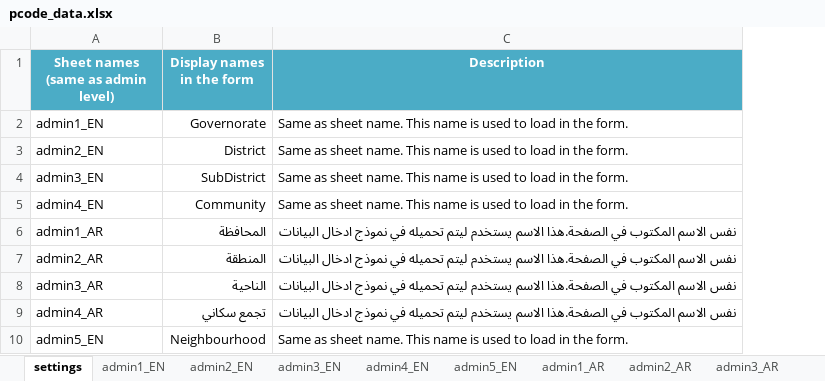
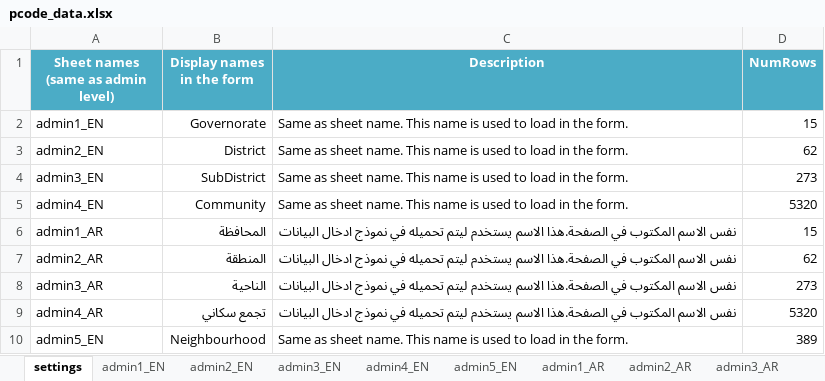
Before and after one commit to omega988/PCoder_Generic, an Excel workbook: pcode_data.xlsx, sheet settings, drawn as a sheet; values as stored, in another font and other column widths than the file's, no borders; table styles not drawn; the diff names each change by its address in the sheet, - before the commit and + after, or states it on an @@ line.

```diff
--- a/pcode_data.xlsx (sheet settings)
+++ b/pcode_data.xlsx (sheet settings)
+column D (NumRows), rows 2-10: 15 | 62 | 273 | 5320 | 15 | 62 | 273 | 5320 | 389
```
Also changed, not shown: sheet admin1_AR, sheet admin1_EN, sheet admin2_AR, sheet admin2_EN, sheet admin3_AR, sheet admin3_EN, 3 more sheets, Sample/Sample_forPCoding.xlsx, pcode_help.xlsx, 2 other files.
